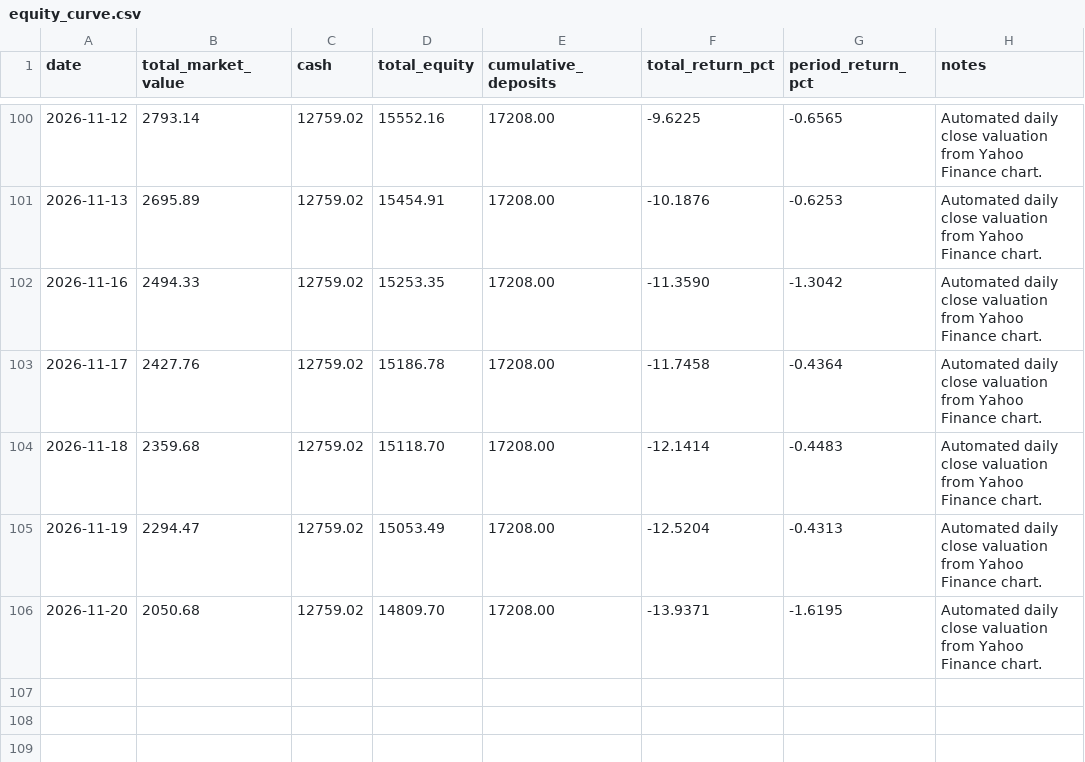
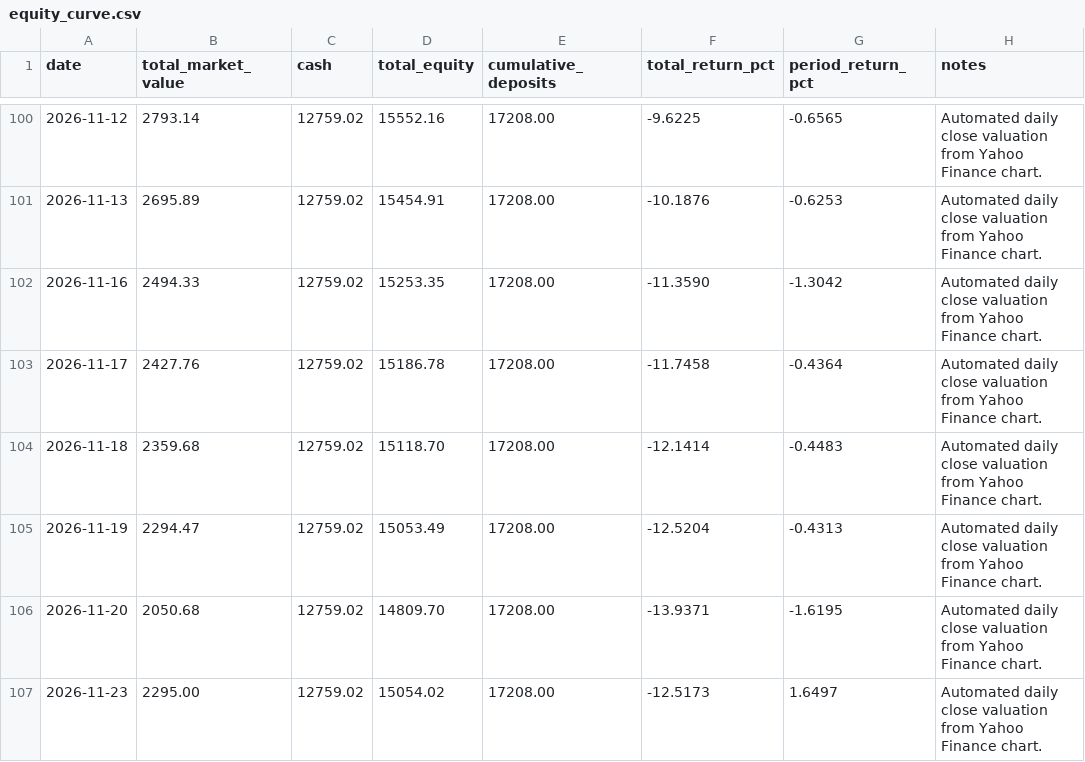
Before and after one commit to WineChord/invest, a CSV file: data/account/equity_curve.csv, drawn as a sheet; only a part is shown, gaps mark what is left out.

```diff
--- a/data/account/equity_curve.csv
+++ b/data/account/equity_curve.csv
@@ -106 +106,2 @@ date,total_market_value,cash,total_equity,cumulative_deposits,total_return_pct,p
 2026-11-20,2050.68,12759.02,14809.70,17208.00,-13.9371,-1.6195,Automated daily close valuation from Yahoo Finance chart.
+2026-11-23,2295.00,12759.02,15054.02,17208.00,-12.5173,1.6497,Automated daily close valuation from Yahoo Finance chart.
```
Also changed, not shown: data/market/company_metrics.csv, data/market/technical_snapshots.csv, 3 other files.
